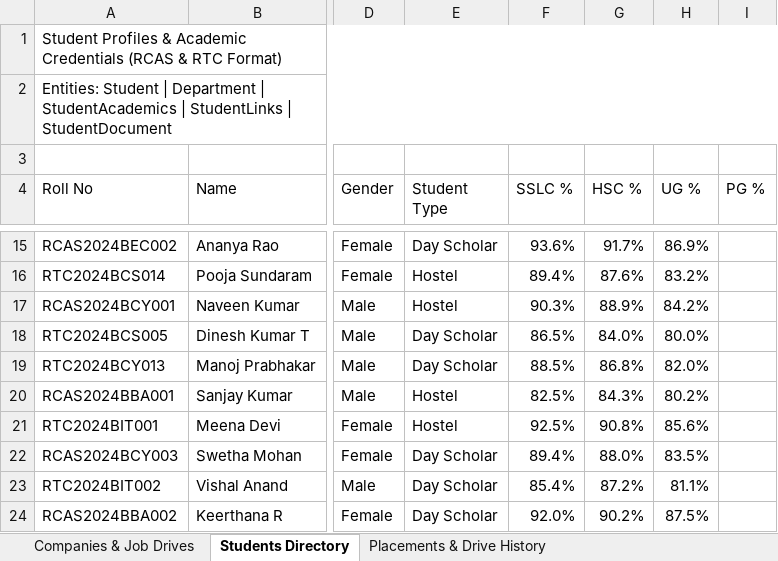
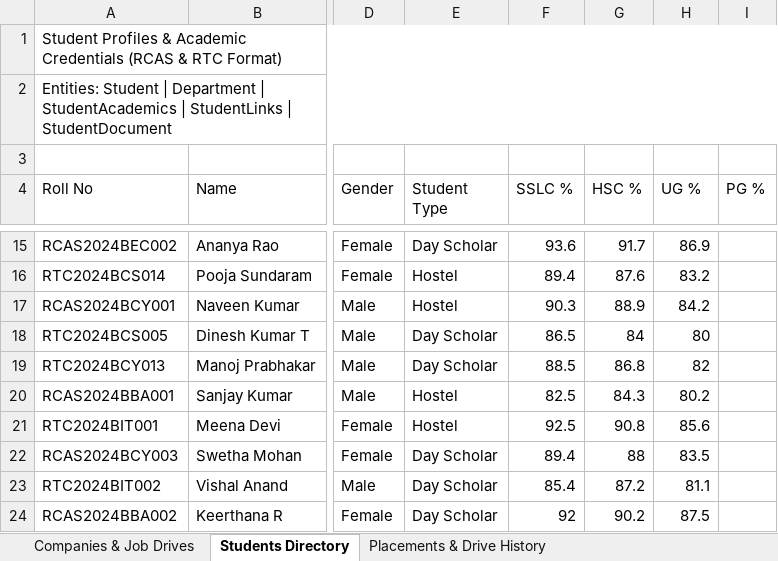
Before and after one commit to VIJAYALAKSHMI-S18/PlaceTrack, an Excel workbook: Companies_List.xlsx, sheet Students Directory, drawn as a sheet; only a part is shown, gaps mark what is left out; values as stored, in another font and other column widths than the file's, no cell formats; the diff covers the shown part only; the diff names each change by its address in the sheet, - before the commit and + after, or states it on an @@ line.

```diff
--- a/Companies_List.xlsx (sheet Students Directory)
+++ b/Companies_List.xlsx (sheet Students Directory)
-F15 (SSLC %): 93.6%
+F15 (SSLC %): 93.6
-G15 (HSC %): 91.7%
+G15 (HSC %): 91.7
-H15 (UG %): 86.9%
+H15 (UG %): 86.9
-F16 (SSLC %): 89.4%
+F16 (SSLC %): 89.4
-G16 (HSC %): 87.6%
+G16 (HSC %): 87.6
-H16 (UG %): 83.2%
+H16 (UG %): 83.2
-F17 (SSLC %): 90.3%
+F17 (SSLC %): 90.3
-G17 (HSC %): 88.9%
+G17 (HSC %): 88.9
-H17 (UG %): 84.2%
+H17 (UG %): 84.2
-F18 (SSLC %): 86.5%
+F18 (SSLC %): 86.5
-G18 (HSC %): 84.0%
+G18 (HSC %): 84
-H18 (UG %): 80.0%
+H18 (UG %): 80
-F19 (SSLC %): 88.5%
+F19 (SSLC %): 88.5
-G19 (HSC %): 86.8%
+G19 (HSC %): 86.8
-H19 (UG %): 82.0%
+H19 (UG %): 82
-F20 (SSLC %): 82.5%
+F20 (SSLC %): 82.5
-G20 (HSC %): 84.3%
+G20 (HSC %): 84.3
-H20 (UG %): 80.2%
+H20 (UG %): 80.2
-F21 (SSLC %): 92.5%
+F21 (SSLC %): 92.5
-G21 (HSC %): 90.8%
+G21 (HSC %): 90.8
-H21 (UG %): 85.6%
+H21 (UG %): 85.6
-F22 (SSLC %): 89.4%
+F22 (SSLC %): 89.4
-G22 (HSC %): 88.0%
+G22 (HSC %): 88
-H22 (UG %): 83.5%
+H22 (UG %): 83.5
-F23 (SSLC %): 85.4%
+F23 (SSLC %): 85.4
-G23 (HSC %): 87.2%
+G23 (HSC %): 87.2
-H23 (UG %): 81.1%
+H23 (UG %): 81.1
-F24 (SSLC %): 92.0%
+F24 (SSLC %): 92
-G24 (HSC %): 90.2%
+G24 (HSC %): 90.2
-H24 (UG %): 87.5%
+H24 (UG %): 87.5
```
Also changed, not shown: 33 edited cells elsewhere in this sheet, sheet Companies & Job Drives, sheet Placements & Drive History, cell formats, 3 other files.
